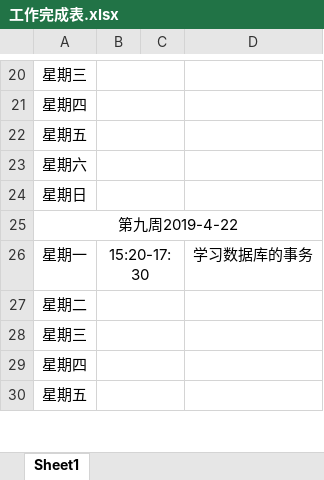
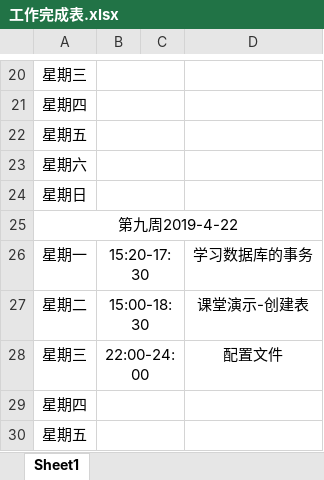
Before and after one commit to ly934060690/OSALS, an Excel workbook: 201708044207XPJ/工作完成表.xlsx, sheet Sheet1, drawn as a sheet; only a part is shown, gaps mark what is left out; values as stored, in another font and other column widths than the file's, no borders; the diff names each change by its address in the sheet, - before the commit and + after, or states it on an @@ line.

Commit message:
Update 工作完成表.xlsx

```diff
--- a/201708044207XPJ/工作完成表.xlsx (sheet Sheet1)
+++ b/201708044207XPJ/工作完成表.xlsx (sheet Sheet1)
-B27: (empty)
+B27: 15:00-18:30
-D27: (empty)
+D27: 课堂演示-创建表
-B28: (empty)
+B28: 22:00-24:00
-D28: (empty)
+D28: 配置文件
```
